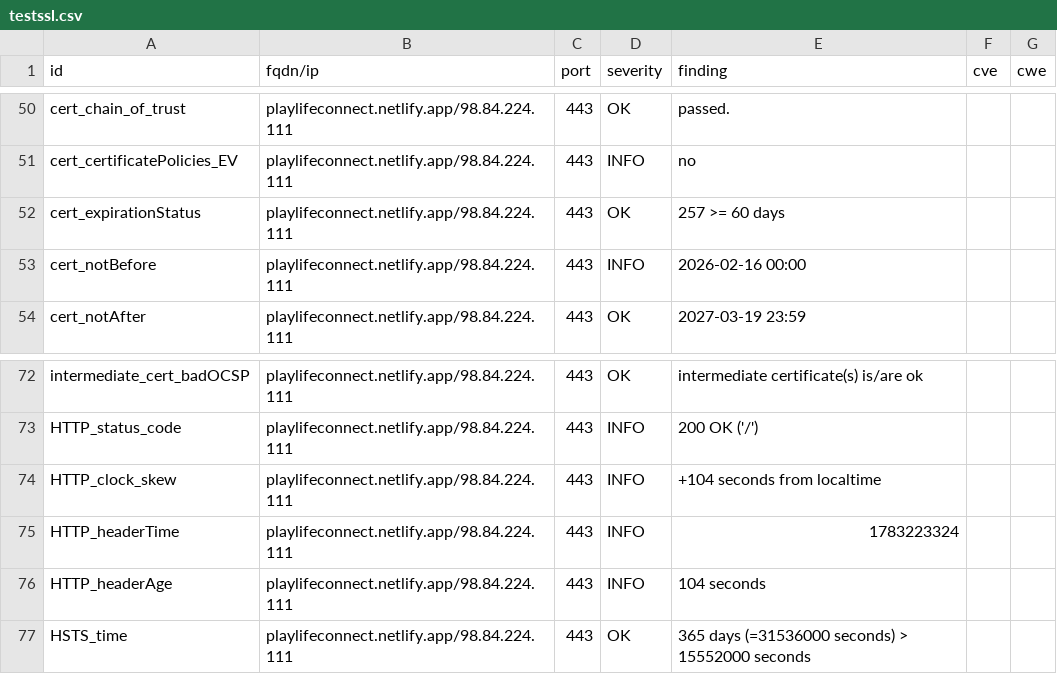
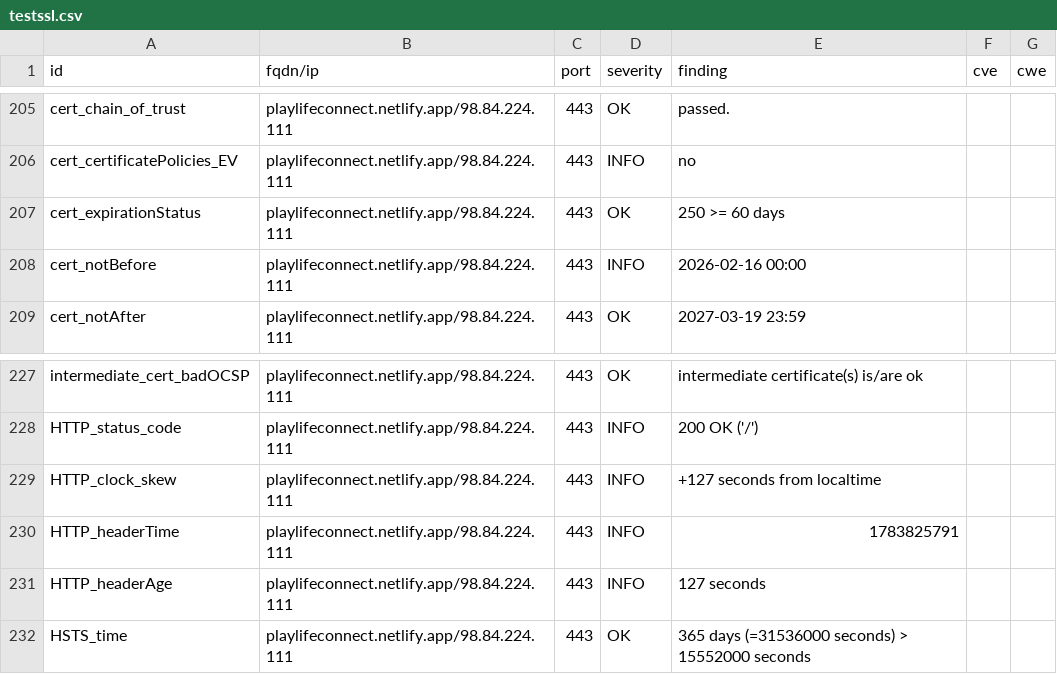
Before and after one commit to Eric-Hei/mondashlorden20minutes, a CSV file: results/aHR0cHM6Ly9wbGF5bGlmZWNvbm5lY3QubmV0bGlmeS5hcHA=/testssl.csv, drawn as a sheet; only a part is shown, gaps mark what is left out; the diff covers the shown part only.

```diff
--- a/results/aHR0cHM6Ly9wbGF5bGlmZWNvbm5lY3QubmV0bGlmeS5hcHA=/testssl.csv
+++ b/results/aHR0cHM6Ly9wbGF5bGlmZWNvbm5lY3QubmV0bGlmeS5hcHA=/testssl.csv
@@ -51,3 +206,3 @@
 "cert_certificatePolicies_EV","playlifeconnect.netlify.app/98.84.224.111","443","INFO","no","",""
-"cert_expirationStatus","playlifeconnect.netlify.app/98.84.224.111","443","OK","257 >= 60 days","",""
+"cert_expirationStatus","playlifeconnect.netlify.app/98.84.224.111","443","OK","250 >= 60 days","",""
 "cert_notBefore","playlifeconnect.netlify.app/98.84.224.111","443","INFO","2026-02-16 00:00","",""
@@ -73,5 +228,5 @@
 "HTTP_status_code","playlifeconnect.netlify.app/98.84.224.111","443","INFO","200 OK ('/')","",""
-"HTTP_clock_skew","playlifeconnect.netlify.app/98.84.224.111","443","INFO","+104 seconds from localtime","",""
-"HTTP_headerTime","playlifeconnect.netlify.app/98.84.224.111","443","INFO","1783223324","",""
-"HTTP_headerAge","playlifeconnect.netlify.app/98.84.224.111","443","INFO","104 seconds","",""
+"HTTP_clock_skew","playlifeconnect.netlify.app/98.84.224.111","443","INFO","+127 seconds from localtime","",""
+"HTTP_headerTime","playlifeconnect.netlify.app/98.84.224.111","443","INFO","1783825791","",""
+"HTTP_headerAge","playlifeconnect.netlify.app/98.84.224.111","443","INFO","127 seconds","",""
 "HSTS_time","playlifeconnect.netlify.app/98.84.224.111","443","OK","365 days (=31536000 seconds) > 15552000 seconds","",""
```
Also changed, not shown: 4 added rows, 4 removed rows and 151 moved rows elsewhere in this file, 10 other files.
